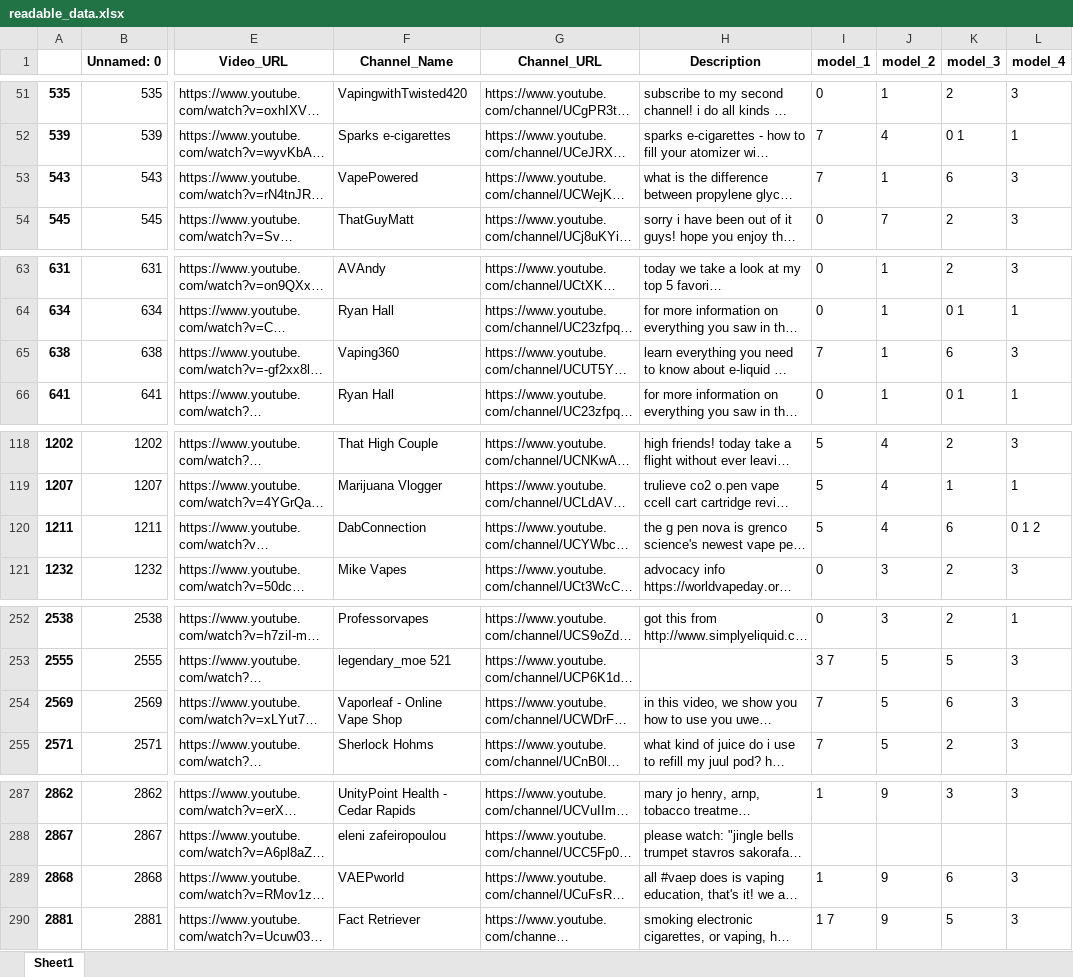
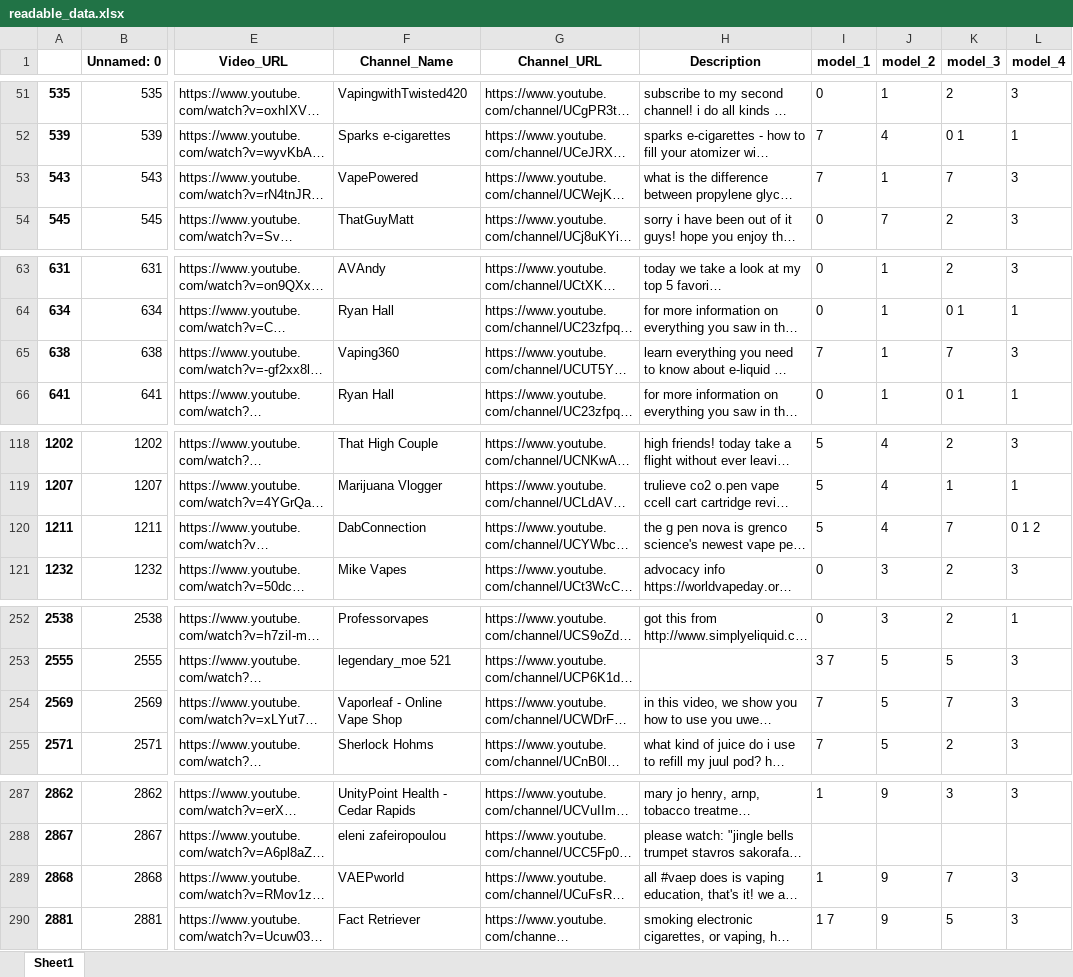
Before and after one commit to dgauraang/vape-classification, an Excel workbook: readable_data.xlsx, sheet Sheet1, drawn as a sheet; only a part is shown, gaps mark what is left out; long unchanged cells end in …; values as stored, in another font and other column widths than the file's, no borders; the diff covers the shown part only; the diff names each change by its address in the sheet, - before the commit and + after, or states it on an @@ line.

Commit message:
change data

```diff
--- a/readable_data.xlsx (sheet Sheet1)
+++ b/readable_data.xlsx (sheet Sheet1)
-K53 (model_3): 6
+K53 (model_3): 7
-K65 (model_3): 6
+K65 (model_3): 7
-K120 (model_3): 6
+K120 (model_3): 7
-K254 (model_3): 6
+K254 (model_3): 7
-K289 (model_3): 6
+K289 (model_3): 7
```
Also changed, not shown: 1 edited cell elsewhere in this sheet, 1 other file.
